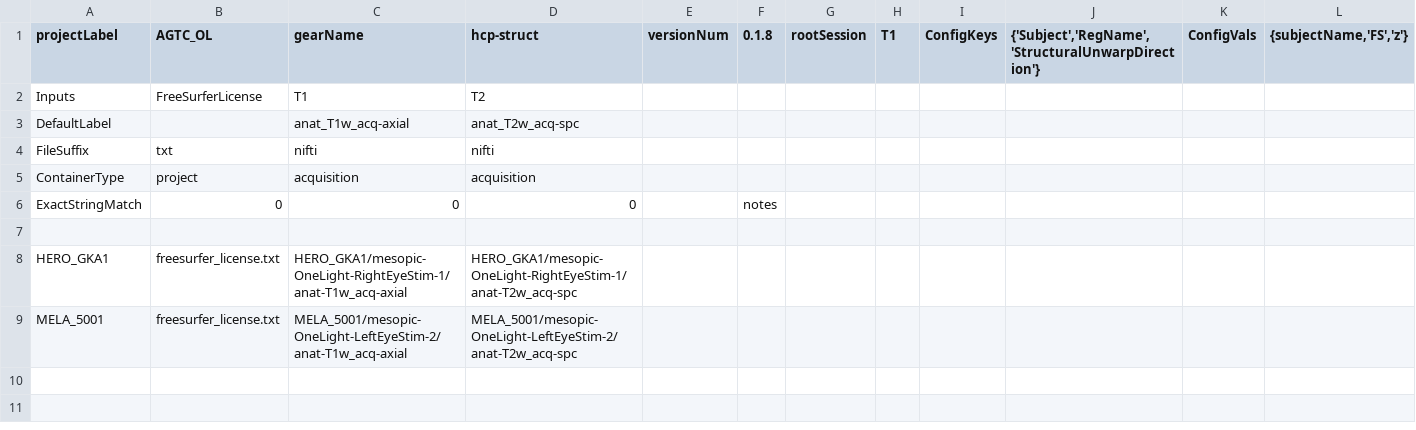
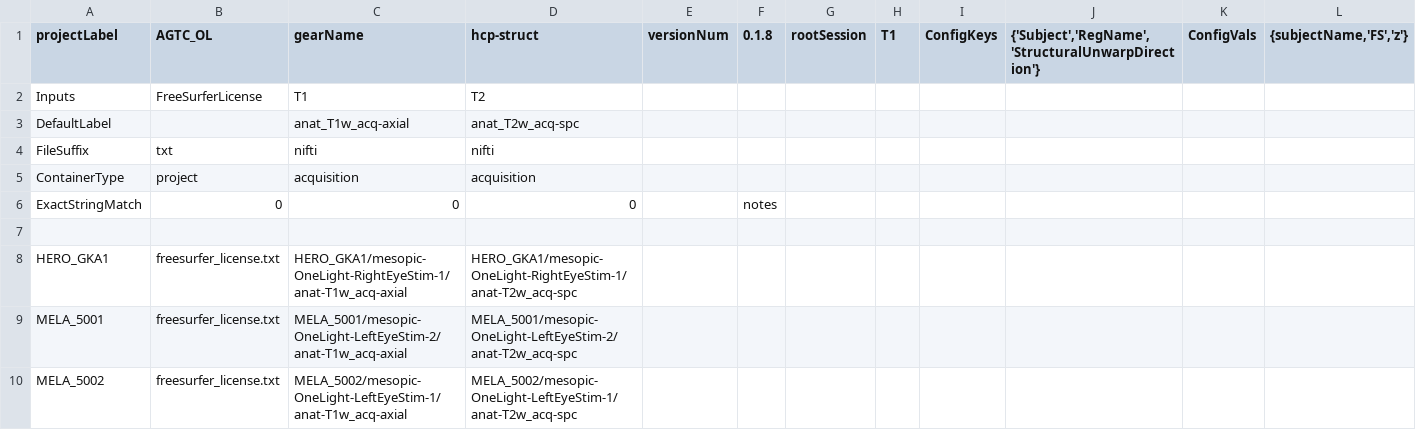
Before and after one commit to gkaguirrelab/mriAGTCAnalysis, a CSV file: code/submitGears/AGTC_OL/agtcOLHCPStructParams.csv, drawn as a sheet.

Commit message:
MELA_5002

```diff
--- a/code/submitGears/AGTC_OL/agtcOLHCPStructParams.csv
+++ b/code/submitGears/AGTC_OL/agtcOLHCPStructParams.csv
@@ -9 +9,2 @@ HERO_GKA1,freesurfer_license.txt,HERO_GKA1/mesopic-OneLight-RightEyeStim-1/anat-
 MELA_5001,freesurfer_license.txt,MELA_5001/mesopic-OneLight-LeftEyeStim-2/anat-T1w_acq-axial,MELA_5001/mesopic-OneLight-LeftEyeStim-2/anat-T2w_acq-spc,,,,,,,,
+MELA_5002,freesurfer_license.txt,MELA_5002/mesopic-OneLight-LeftEyeStim-1/anat-T1w_acq-axial,MELA_5002/mesopic-OneLight-LeftEyeStim-1/anat-T2w_acq-spc,,,,,,,,
```
